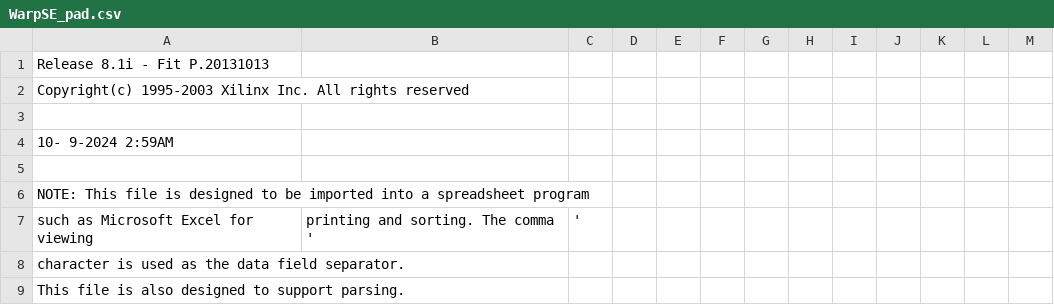
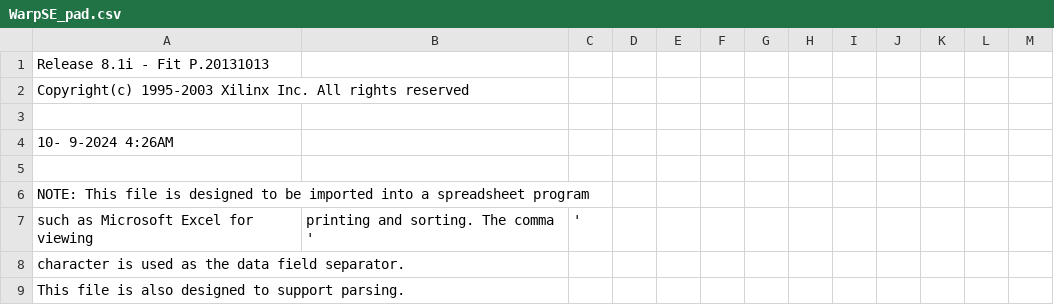
Before and after one commit to garrettsworkshop/WarpSE, a CSV file: cpld/XC95144XL/WarpSE_pad.csv, drawn as a sheet; only a part is shown.

```diff
--- a/cpld/XC95144XL/WarpSE_pad.csv
+++ b/cpld/XC95144XL/WarpSE_pad.csv
@@ -3,3 +3,3 @@ Copyright(c) 1995-2003 Xilinx Inc. All rights reserved
 
-10- 9-2024  2:59AM
+10- 9-2024  4:26AM
 
```
Also changed, not shown: 59 other files.
